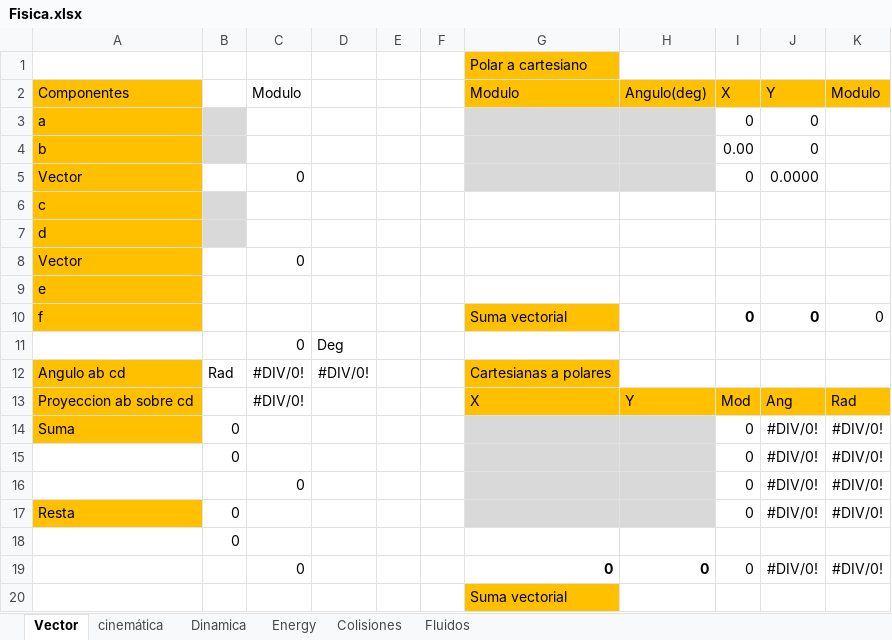
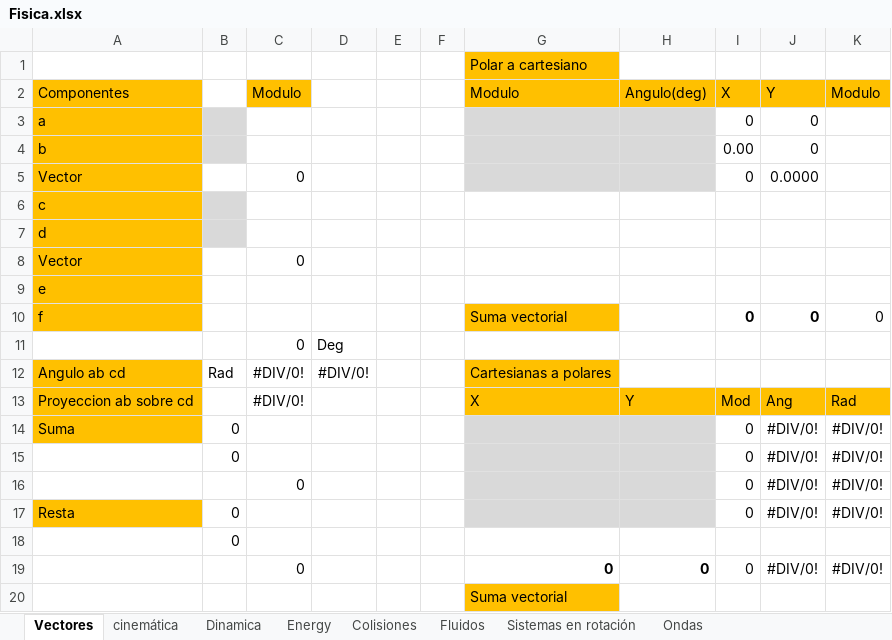
Before and after one commit to Danko-Denchuk/physicsfordummies, an Excel workbook: Fisica.xlsx, sheet Vectores, drawn as a sheet; values as stored, in another font and other column widths than the file's, no borders; the diff names each change by its address in the sheet, - before the commit and + after, or states it on an @@ line.

```diff
--- a/Fisica.xlsx (sheet Vectores)
+++ b/Fisica.xlsx (sheet Vectores)
-sheet tab: Vector
+sheet tab: Vectores
+sheet tab: Sistemas en rotación
+sheet tab: Ondas
-C2 fill: none
+C2 fill: #FFC000
```
Also changed, not shown: sheet Dinamica, sheet Fluidos, sheet Energy, sheet cinemática, sheet Colisiones, charts or pictures.
